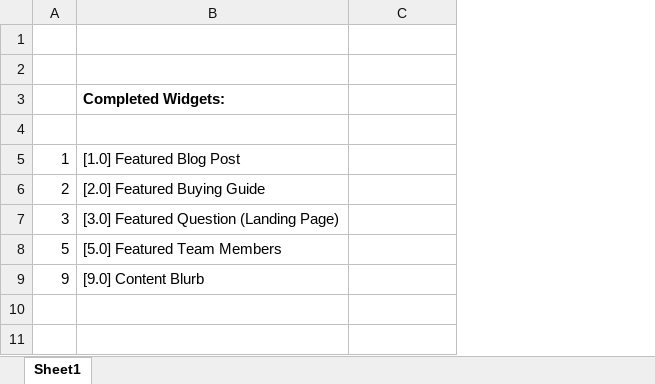
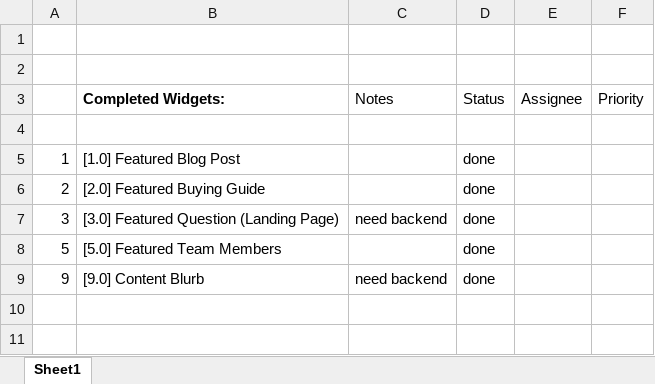
Before and after one commit to starbunks/ilikebeer, an Excel workbook: status_20120723.xlsx, sheet Sheet1, drawn as a sheet; only a part is shown; values as stored, in another font and other column widths than the file's, no borders; the diff covers the shown part only; the diff names each change by its address in the sheet, - before the commit and + after, or states it on an @@ line.

Commit message:
/ ‘status_20120723.xlsx’

```diff
--- a/status_20120723.xlsx (sheet Sheet1)
+++ b/status_20120723.xlsx (sheet Sheet1)
+column D (Status), rows 5-9: all done
+column E (Assignee), empty
+column F (Priority), empty
-C3: (empty)
+C3: Notes
-C7 (Notes): (empty)
+C7 (Notes): need backend
-C9 (Notes): (empty)
+C9 (Notes): need backend
```
Also changed, not shown: 6 added rows, 21 removed rows and 8 edited cells elsewhere in this sheet.
